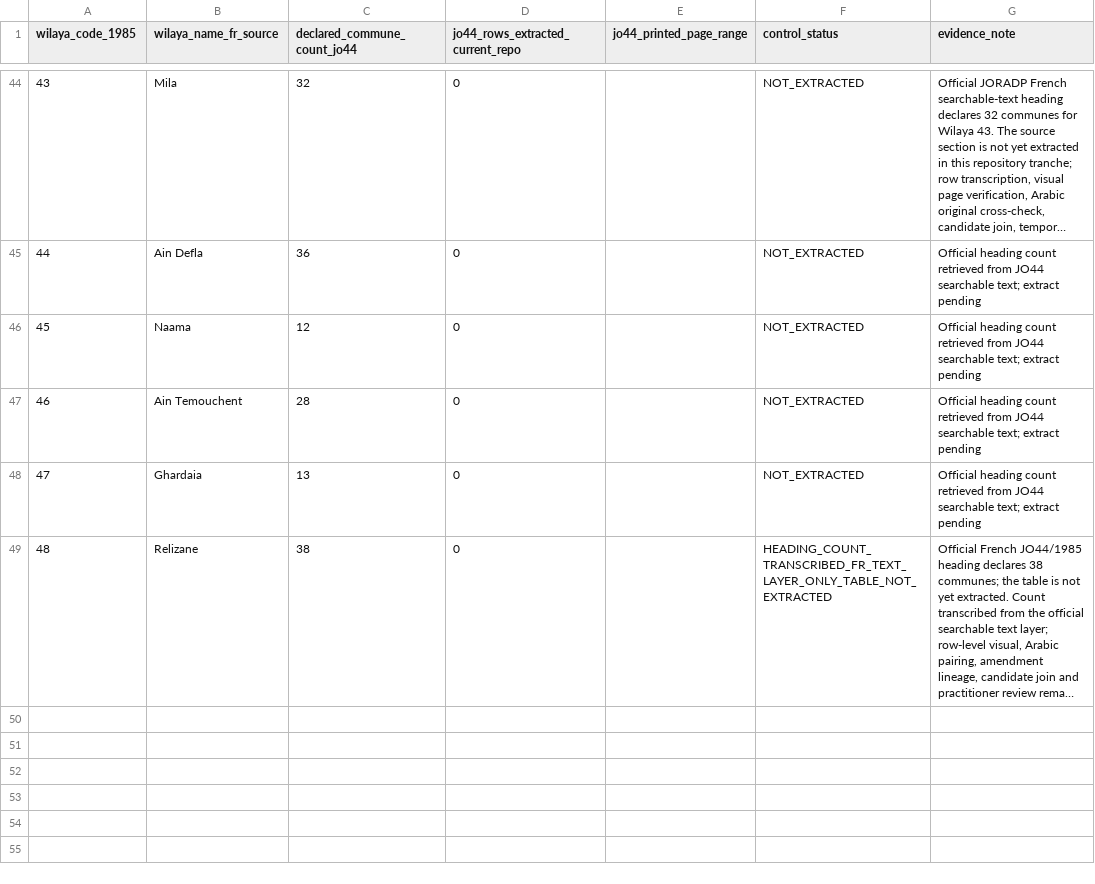
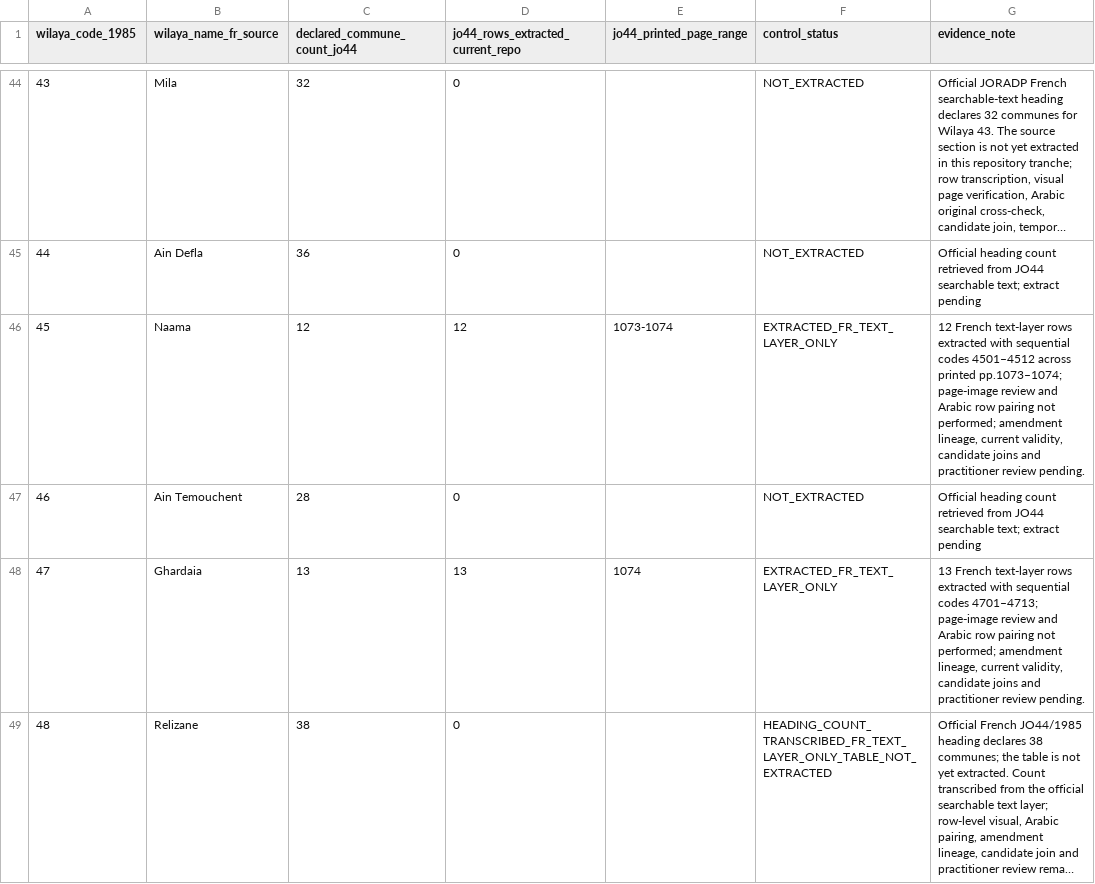
Before and after one commit to younestech31/PROMO-GEST, a CSV file: docs/reference-data/P1-01-JO44-1985-48-WILAYA-CONTROL.csv, drawn as a sheet; only a part is shown, gaps mark what is left out; long unchanged cells end in …; the diff covers the shown part only; the diff names each change by its address in the sheet, - before the commit and + after, or states it on an @@ line.

Commit message:
docs(p1-01): update nine JO44 section extracts

```diff
--- a/docs/reference-data/P1-01-JO44-1985-48-WILAYA-CONTROL.csv
+++ b/docs/reference-data/P1-01-JO44-1985-48-WILAYA-CONTROL.csv
-D46 (jo44_rows_extracted_current_repo): 0
+D46 (jo44_rows_extracted_current_repo): 12
-E46 (jo44_printed_page_range): (empty)
+E46 (jo44_printed_page_range): 1073-1074
-F46 (control_status): NOT_EXTRACTED
+F46 (control_status): EXTRACTED_FR_TEXT_LAYER_ONLY
-G46 (evidence_note): Official heading count retrieved from JO44 searchable text; extract pending
+G46 (evidence_note): 12 French text-layer rows extracted with sequential codes 4501–4512 across printed pp.1073–1074; page-image review and Arabic row pairing not performed; amendment lineage, current validity, candidate joins and practitioner review pending.
-D48 (jo44_rows_extracted_current_repo): 0
+D48 (jo44_rows_extracted_current_repo): 13
-E48 (jo44_printed_page_range): (empty)
+E48 (jo44_printed_page_range): 1074
-F48 (control_status): NOT_EXTRACTED
+F48 (control_status): EXTRACTED_FR_TEXT_LAYER_ONLY
-G48 (evidence_note): Official heading count retrieved from JO44 searchable text; extract pending
+G48 (evidence_note): 13 French text-layer rows extracted with sequential codes 4701–4713; page-image review and Arabic row pairing not performed; amendment lineage, current validity, candidate joins and practitioner review pending.
```
Also changed, not shown: 28 edited cells elsewhere in this file.
